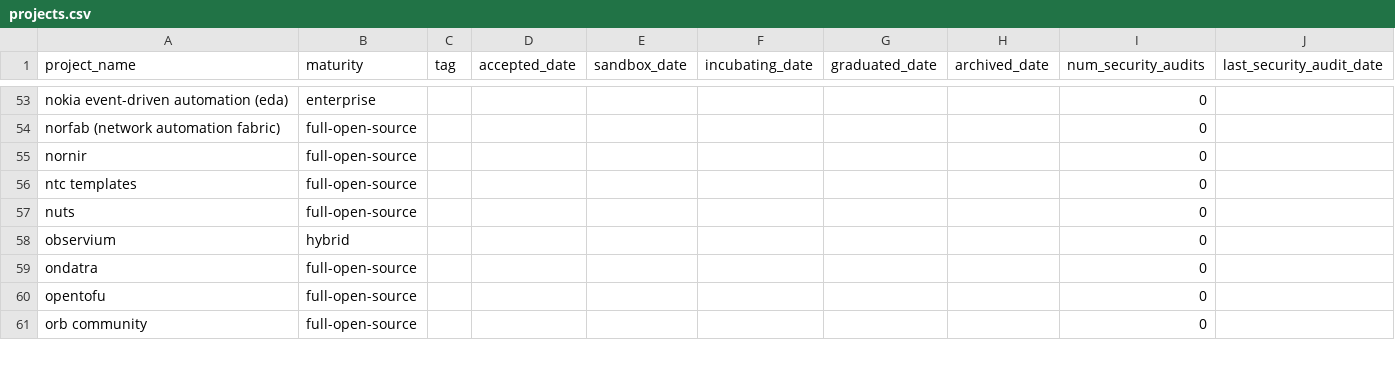
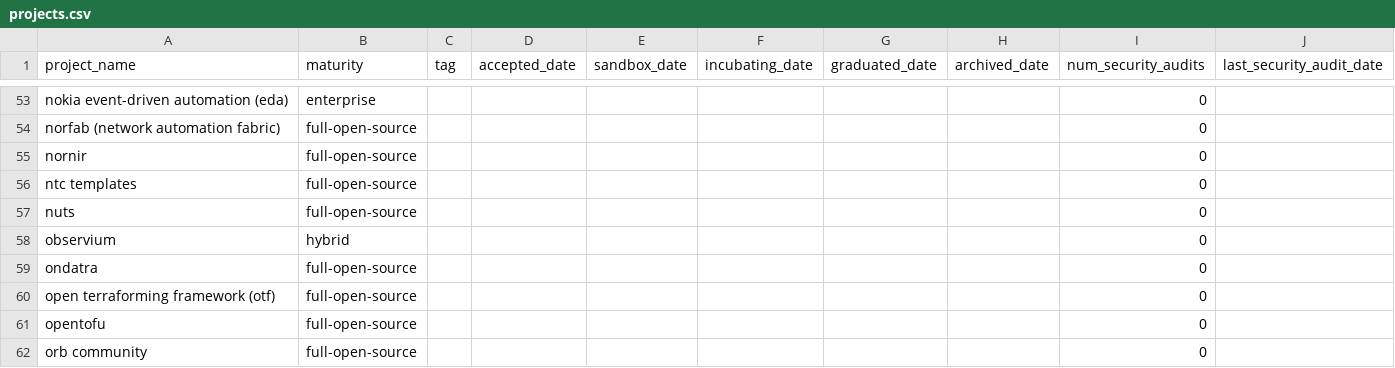
Before and after one commit to steinzi/network-automation-landscape, a CSV file: docs/projects.csv, drawn as a sheet; only a part is shown, gaps mark what is left out; the diff names each change by its address in the sheet, - before the commit and + after, or states it on an @@ line.

```diff
--- a/docs/projects.csv
+++ b/docs/projects.csv
+row 60: open terraforming framework (otf) | full-open-source |  |  |  |  |  |  | 0
```
Also changed, not shown: docs/items.csv, 49 other files.
